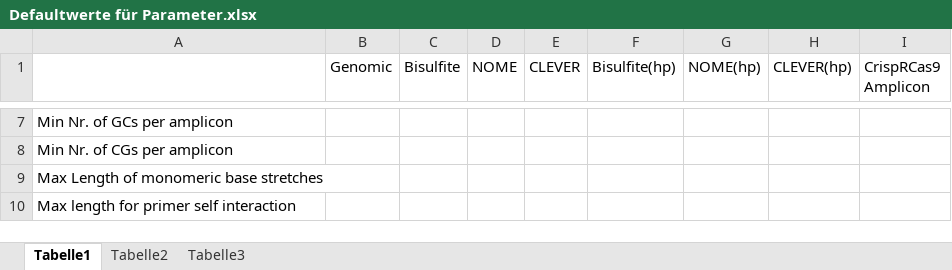
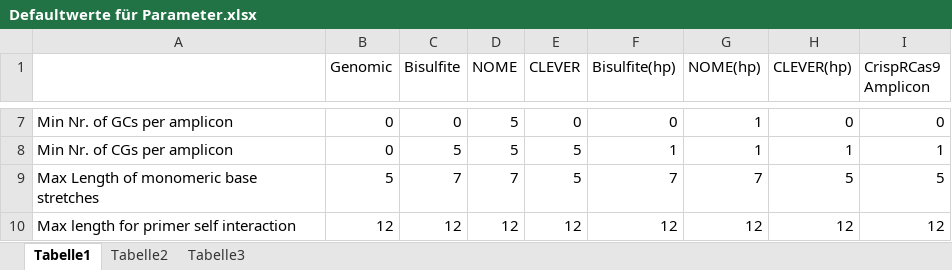
Before and after one commit to WiebkeSchmitt/EpiPrimerProject, an Excel workbook: Defaultwerte für Parameter.xlsx, sheet Tabelle1, drawn as a sheet; only a part is shown, gaps mark what is left out; values as stored, in another font and other column widths than the file's, no borders; the diff covers the shown part only; the diff names each change by its address in the sheet, - before the commit and + after, or states it on an @@ line.

```diff
--- a/Defaultwerte für Parameter.xlsx (sheet Tabelle1)
+++ b/Defaultwerte für Parameter.xlsx (sheet Tabelle1)
-B7:B8 (Genomic): (empty)
+B7:B8 (Genomic): 0
-C7 (Bisulfite): (empty)
+C7 (Bisulfite): 0
-D7:D8 (NOME): (empty)
+D7:D8 (NOME): 5
-E7 (CLEVER): (empty)
+E7 (CLEVER): 0
-F7 (Bisulfite(hp)): (empty)
+F7 (Bisulfite(hp)): 0
-G7:G8 (NOME(hp)): (empty)
+G7:G8 (NOME(hp)): 1
-H7 (CLEVER(hp)): (empty)
+H7 (CLEVER(hp)): 0
-I7 (CrispRCas9 Amplicon): (empty)
+I7 (CrispRCas9 Amplicon): 0
-C8 (Bisulfite): (empty)
+C8 (Bisulfite): 5
-E8:E9 (CLEVER): (empty)
+E8:E9 (CLEVER): 5
-F8 (Bisulfite(hp)): (empty)
+F8 (Bisulfite(hp)): 1
-H8 (CLEVER(hp)): (empty)
+H8 (CLEVER(hp)): 1
-I8 (CrispRCas9 Amplicon): (empty)
+I8 (CrispRCas9 Amplicon): 1
-B9 (Genomic): (empty)
+B9 (Genomic): 5
-C9 (Bisulfite): (empty)
+C9 (Bisulfite): 7
-D9 (NOME): (empty)
+D9 (NOME): 7
-F9 (Bisulfite(hp)): (empty)
+F9 (Bisulfite(hp)): 7
-G9 (NOME(hp)): (empty)
+G9 (NOME(hp)): 7
-H9 (CLEVER(hp)): (empty)
+H9 (CLEVER(hp)): 5
-I9 (CrispRCas9 Amplicon): (empty)
+I9 (CrispRCas9 Amplicon): 5
-B10 (Genomic): (empty)
+B10 (Genomic): 12
-C10 (Bisulfite): (empty)
+C10 (Bisulfite): 12
-D10 (NOME): (empty)
+D10 (NOME): 12
-E10 (CLEVER): (empty)
+E10 (CLEVER): 12
-F10 (Bisulfite(hp)): (empty)
+F10 (Bisulfite(hp)): 12
-G10 (NOME(hp)): (empty)
+G10 (NOME(hp)): 12
-H10 (CLEVER(hp)): (empty)
+H10 (CLEVER(hp)): 12
-I10 (CrispRCas9 Amplicon): (empty)
+I10 (CrispRCas9 Amplicon): 12
```
Also changed, not shown: 72 edited cells elsewhere in this sheet.
